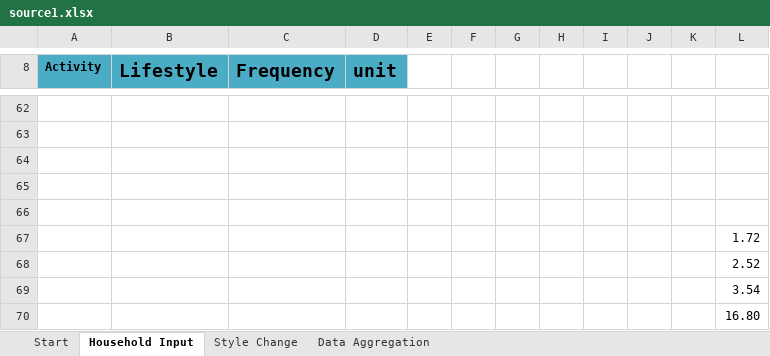
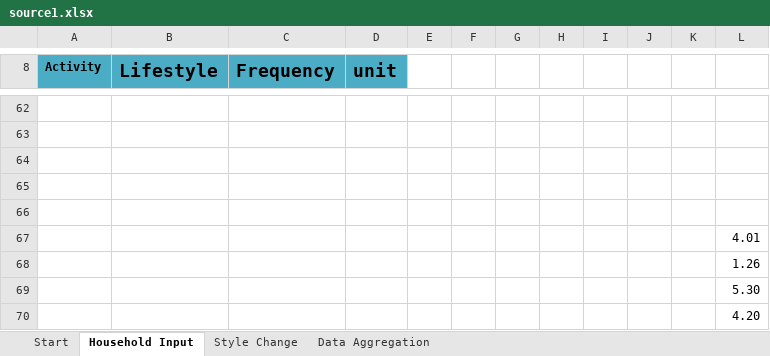
Before and after one commit to ramakrishnan-ML/RecommenderSystems, an Excel workbook: Data/source1.xlsx, sheet Household Input, drawn as a sheet; only a part is shown, gaps mark what is left out; values as stored, in another font and other column widths than the file's, no borders; the diff covers the shown part only; the diff names each change by its address in the sheet, - before the commit and + after, or states it on an @@ line.

```diff
--- a/Data/source1.xlsx (sheet Household Input)
+++ b/Data/source1.xlsx (sheet Household Input)
-L67: 1.72
+L67: 4.01
-L68: 2.52
+L68: 1.26
-L69: 3.54
+L69: 5.30
-L70: 16.80
+L70: 4.20
```
Also changed, not shown: 13 edited cells elsewhere in this sheet, sheet Data Aggregation, sheet Style Change, sheet Start, formulas that keep their value, charts or pictures, 1 other file.
